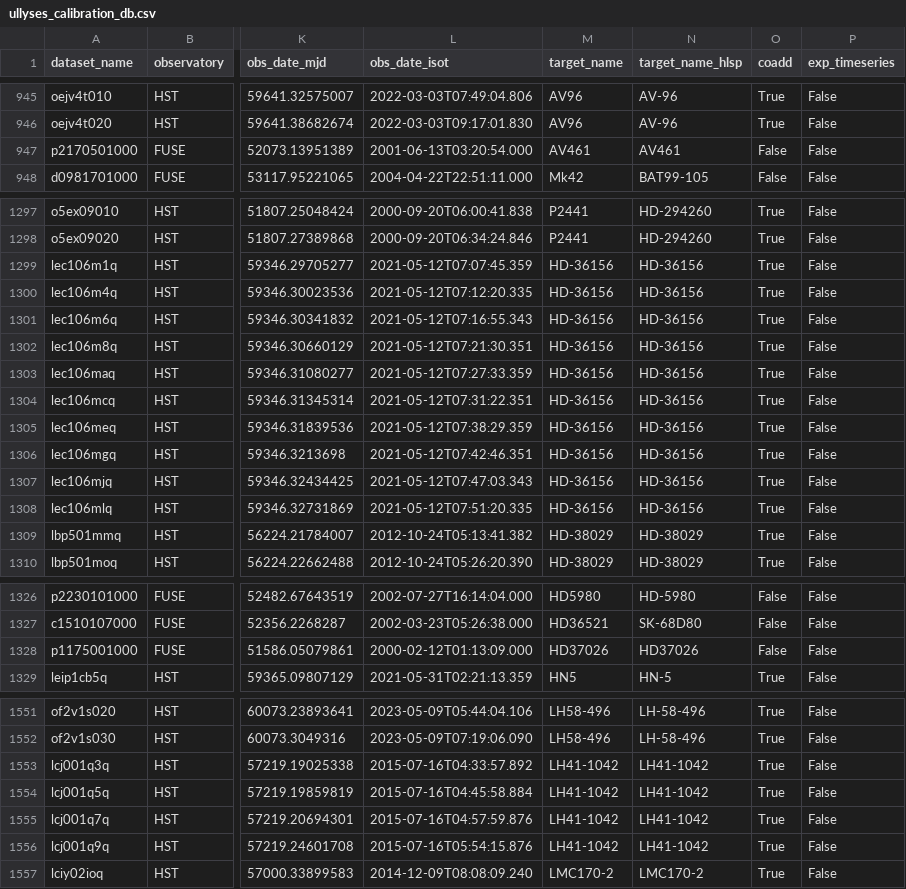
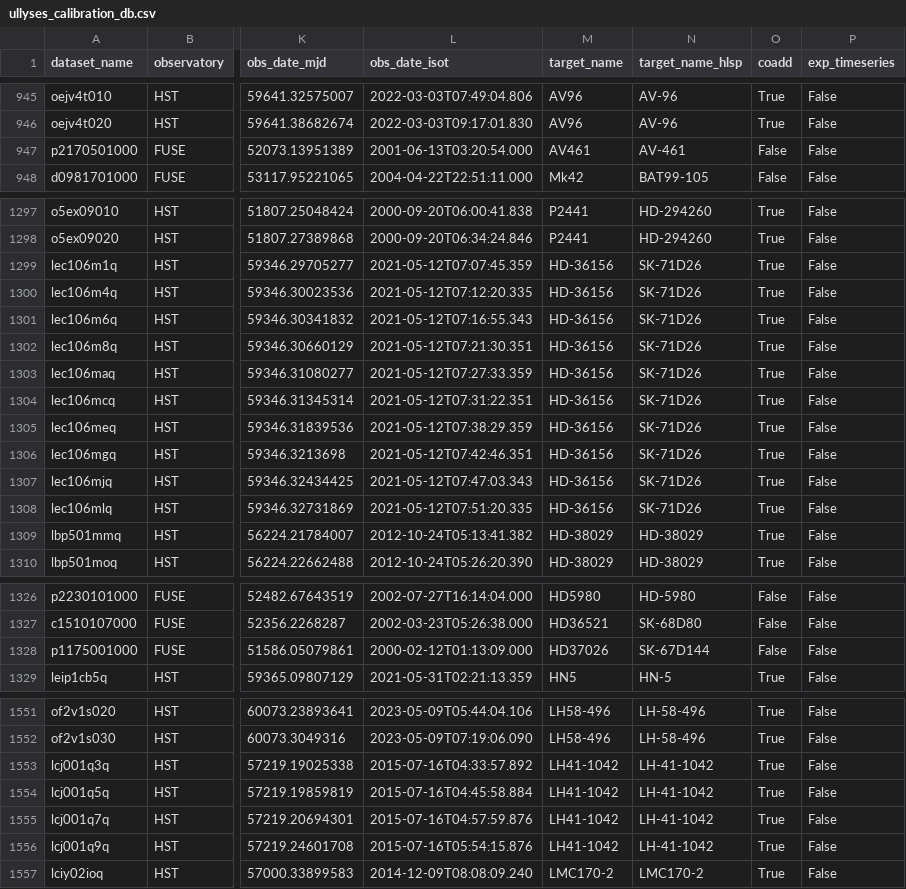
Before and after one commit to spacetelescope/ullyses-utils, a CSV file: utils/data/ullyses_calibration_db.csv, drawn as a sheet; only a part is shown, gaps mark what is left out; the diff names each change by its address in the sheet, - before the commit and + after, or states it on an @@ line.

```diff
--- a/utils/data/ullyses_calibration_db.csv
+++ b/utils/data/ullyses_calibration_db.csv
-N947 (target_name_hlsp): AV461
+N947 (target_name_hlsp): AV-461
-N1299:N1308 (target_name_hlsp): HD-36156
+N1299:N1308 (target_name_hlsp): SK-71D26
-N1328 (target_name_hlsp): HD37026
+N1328 (target_name_hlsp): SK-67D144
-N1553:N1556 (target_name_hlsp): LH41-1042
+N1553:N1556 (target_name_hlsp): LH-41-1042
```
Also changed, not shown: utils/data/target_metadata/ullyses_aliases.csv.
